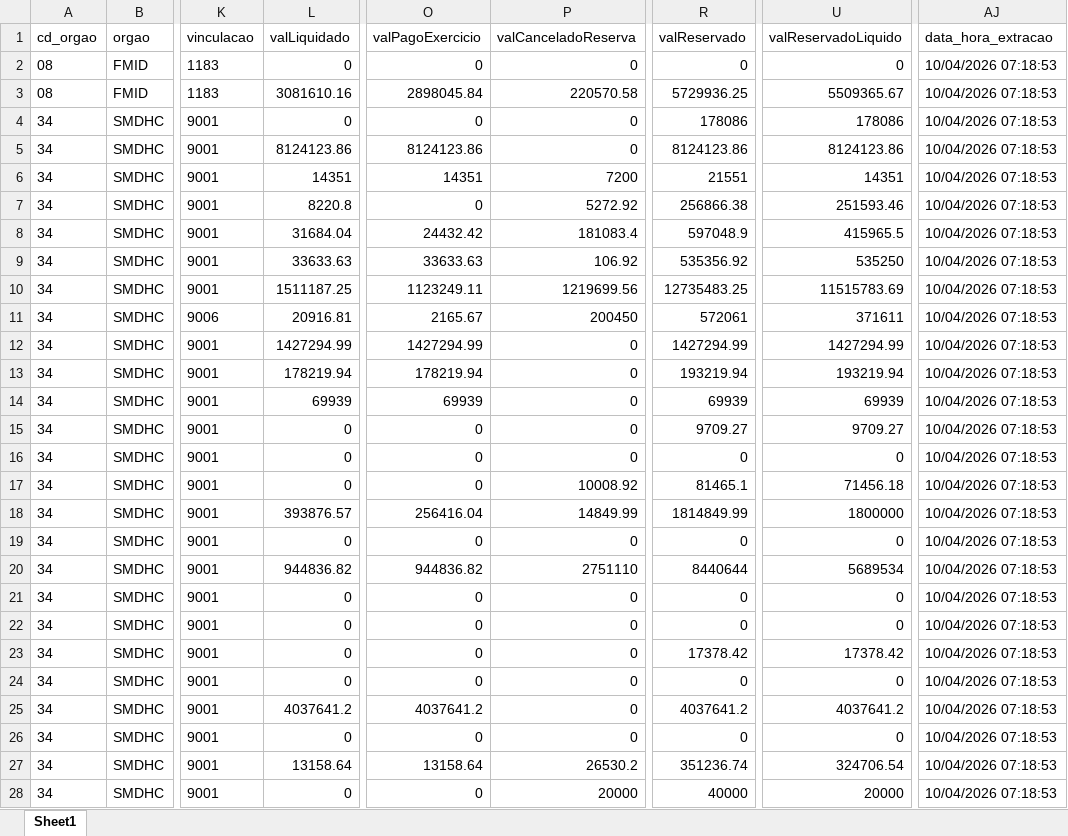
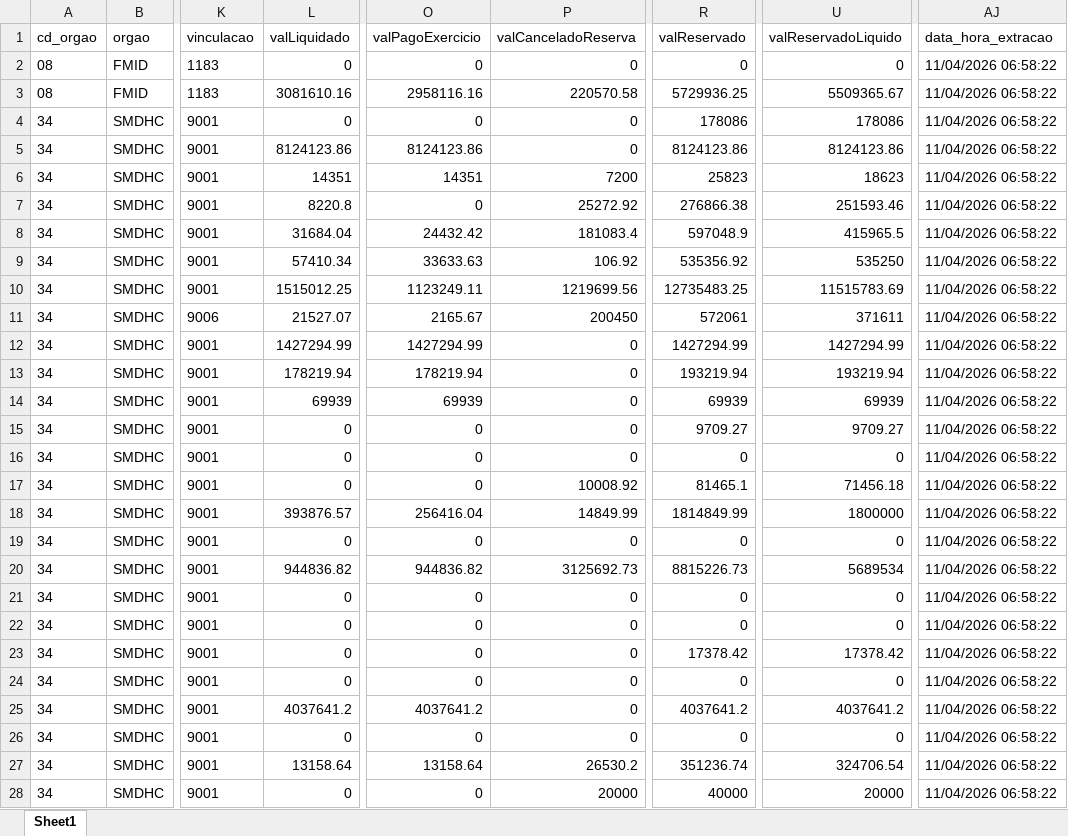
Before and after one commit to NathanSFaita/painel_orcamentario, an Excel workbook: base_despesas/2026/despesas_202604.xlsx, sheet Sheet1, drawn as a sheet; only a part is shown, gaps mark what is left out; values as stored, in another font and other column widths than the file's, no borders; the diff covers the shown part only; the diff names each change by its address in the sheet, - before the commit and + after, or states it on an @@ line.

```diff
--- a/base_despesas/2026/despesas_202604.xlsx (sheet Sheet1)
+++ b/base_despesas/2026/despesas_202604.xlsx (sheet Sheet1)
-AJ2:AJ28 (data_hora_extracao): 10/04/2026 07:18:53
+AJ2:AJ28 (data_hora_extracao): 11/04/2026 06:58:22
-O3 (valPagoExercicio): 2898045.84
+O3 (valPagoExercicio): 2958116.16
-R6 (valReservado): 21551
+R6 (valReservado): 25823
-U6 (valReservadoLiquido): 14351
+U6 (valReservadoLiquido): 18623
-P7 (valCanceladoReserva): 5272.92
+P7 (valCanceladoReserva): 25272.92
-R7 (valReservado): 256866.38
+R7 (valReservado): 276866.38
-L9 (valLiquidado): 33633.63
+L9 (valLiquidado): 57410.34
-L10 (valLiquidado): 1511187.25
+L10 (valLiquidado): 1515012.25
-L11 (valLiquidado): 20916.81
+L11 (valLiquidado): 21527.07
-P20 (valCanceladoReserva): 2751110
+P20 (valCanceladoReserva): 3125692.73
-R20 (valReservado): 8440644
+R20 (valReservado): 8815226.73
```
Also changed, not shown: 163 edited cells elsewhere in this sheet, 4 other files.
